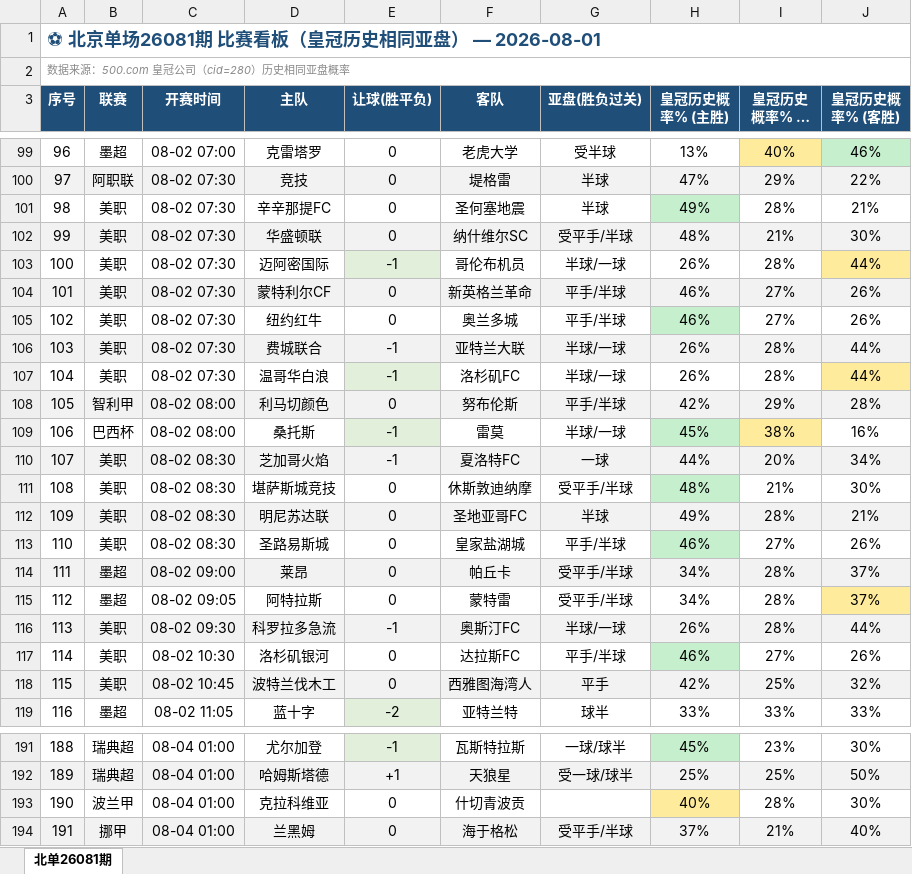
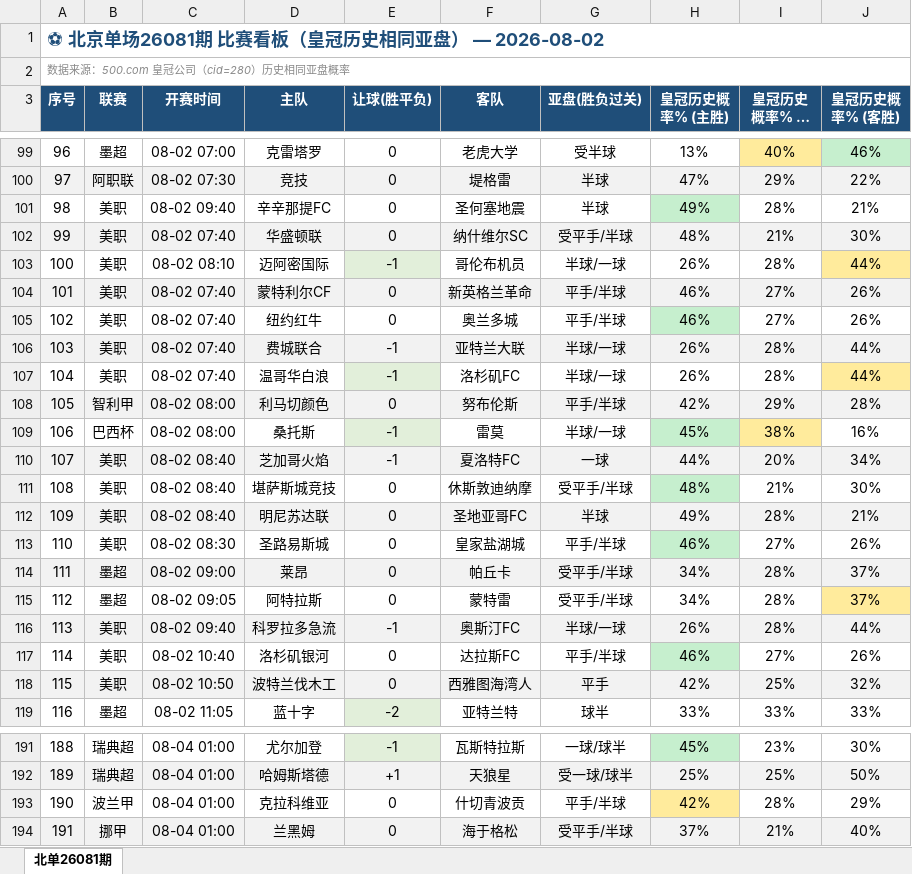
Before and after one commit to bily1258-design/football-dashboard, an Excel workbook: docs/data/beidan_26081_dashboard.xlsx, sheet 北单26081期, drawn as a sheet; only a part is shown, gaps mark what is left out; long unchanged cells end in …; values as stored, in another font and other column widths than the file's, no borders; the diff covers the shown part only; the diff names each change by its address in the sheet, - before the commit and + after, or states it on an @@ line.

```diff
--- a/docs/data/beidan_26081_dashboard.xlsx (sheet 北单26081期)
+++ b/docs/data/beidan_26081_dashboard.xlsx (sheet 北单26081期)
-A1 (序号): ⚽ 北京单场26081期 比赛看板（皇冠历史相同亚盘） — 2026-08-01
+A1 (序号): ⚽ 北京单场26081期 比赛看板（皇冠历史相同亚盘） — 2026-08-02
-C101 (开赛时间): 08-02 07:30
+C101 (开赛时间): 08-02 09:40
-C102 (开赛时间): 08-02 07:30
+C102 (开赛时间): 08-02 07:40
-C103 (开赛时间): 08-02 07:30
+C103 (开赛时间): 08-02 08:10
-C104:C107 (开赛时间): 08-02 07:30
+C104:C107 (开赛时间): 08-02 07:40
-C110:C112 (开赛时间): 08-02 08:30
+C110:C112 (开赛时间): 08-02 08:40
-C116 (开赛时间): 08-02 09:30
+C116 (开赛时间): 08-02 09:40
-C117 (开赛时间): 08-02 10:30
+C117 (开赛时间): 08-02 10:40
-C118 (开赛时间): 08-02 10:45
+C118 (开赛时间): 08-02 10:50
-G193 (亚盘(胜负过关)): (empty)
+G193 (亚盘(胜负过关)): 平手/半球
-H193 (皇冠历史概率% (主胜)): 40%
+H193 (皇冠历史概率% (主胜)): 42%
-J193 (皇冠历史概率% (客胜)): 30%
+J193 (皇冠历史概率% (客胜)): 29%
```
Also changed, not shown: 1 edited cell elsewhere in this sheet, 5 other files.
